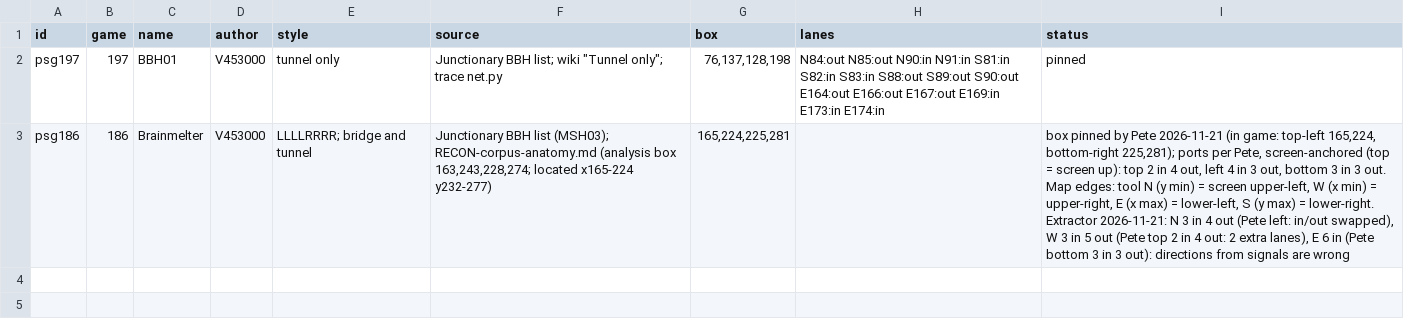
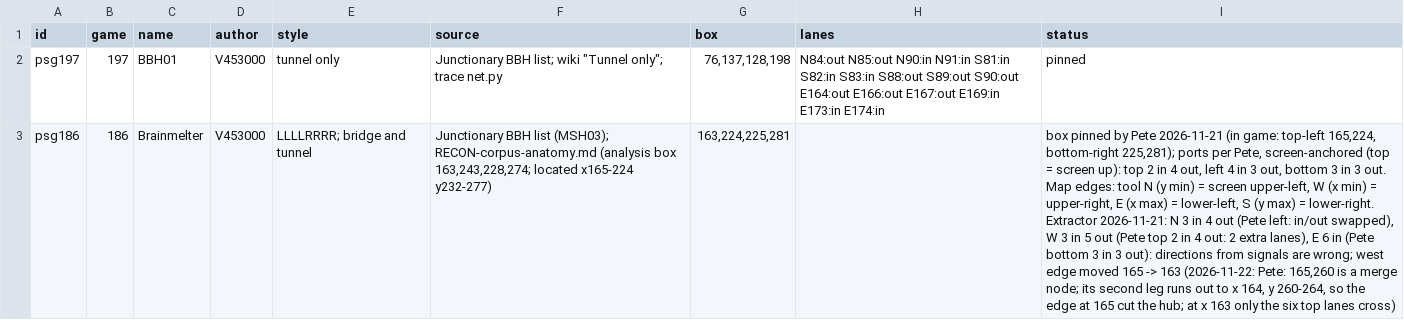
Before and after one commit to beyond-code-github/OpenTTD, a TSV file: tools/junction/corpus/hubs.tsv, drawn as a sheet; the diff names each change by its address in the sheet, - before the commit and + after, or states it on an @@ line.

```diff
--- a/tools/junction/corpus/hubs.tsv
+++ b/tools/junction/corpus/hubs.tsv
-G3 (box): 165,224,225,281
+G3 (box): 163,224,225,281
-I3 (status): …signals are wrong
+I3 (status): …signals are wrong; west edge moved 165 -> 163 (2026-11-22: Pete: 165,260 is a merge node; its second leg runs out to x 164, y 260-264, so the edge at 165 cut the hub; at x 163 only the six top lanes cross)
```
